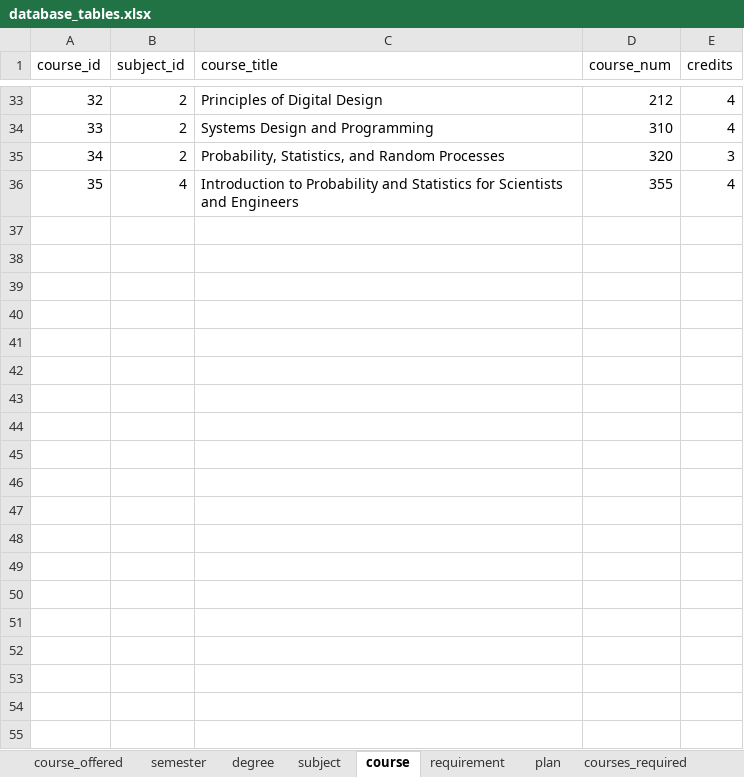
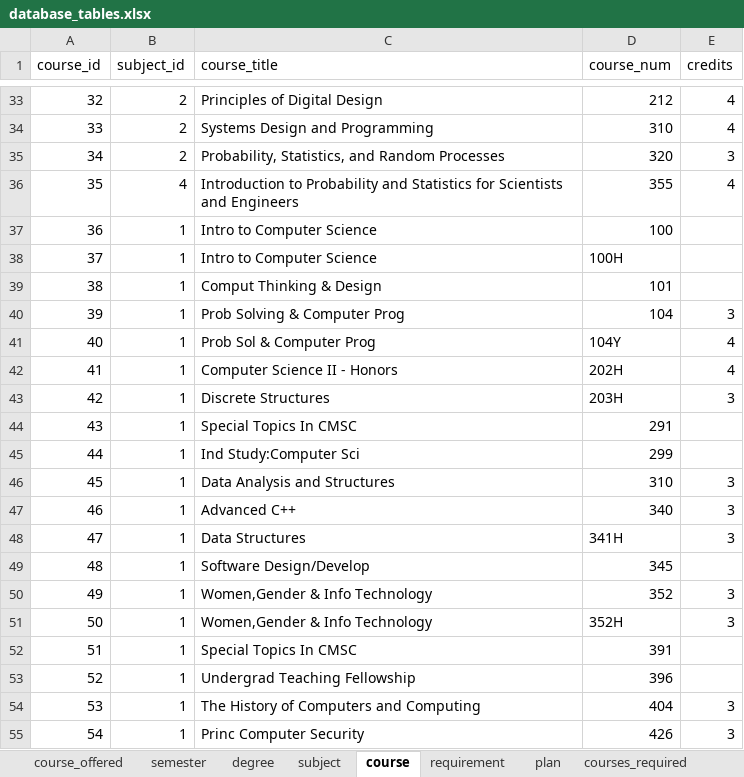
Before and after one commit to zmarg1/CSCoursePlanner, an Excel workbook: data/database_tables.xlsx, sheet course, drawn as a sheet; only a part is shown, gaps mark what is left out; values as stored, in another font and other column widths than the file's, no borders; the diff covers the shown part only; the diff names each change by its address in the sheet, - before the commit and + after, or states it on an @@ line.

Commit message:
added more data

```diff
--- a/data/database_tables.xlsx (sheet course)
+++ b/data/database_tables.xlsx (sheet course)
+row 37: 36 | 1 | Intro to Computer Science | 100
+row 38: 37 | 1 | Intro to Computer Science | 100H
+row 39: 38 | 1 | Comput Thinking & Design | 101
+row 40: 39 | 1 | Prob Solving & Computer Prog | 104 | 3
+row 41: 40 | 1 | Prob Sol & Computer Prog | 104Y | 4
+row 42: 41 | 1 | Computer Science II - Honors | 202H | 4
+row 43: 42 | 1 | Discrete Structures | 203H | 3
+row 44: 43 | 1 | Special Topics In CMSC | 291
+row 45: 44 | 1 | Ind Study:Computer Sci | 299
+row 46: 45 | 1 | Data Analysis and Structures | 310 | 3
+row 47: 46 | 1 | Advanced C++ | 340 | 3
+row 48: 47 | 1 | Data Structures | 341H | 3
+row 49: 48 | 1 | Software Design/Develop | 345
+row 50: 49 | 1 | Women,Gender & Info Technology | 352 | 3
+row 51: 50 | 1 | Women,Gender & Info Technology | 352H | 3
+row 52: 51 | 1 | Special Topics In CMSC | 391
+row 53: 52 | 1 | Undergrad Teaching Fellowship | 396
+row 54: 53 | 1 | The History of Computers and Computing | 404 | 3
+row 55: 54 | 1 | Princ Computer Security | 426 | 3
```
Also changed, not shown: 38 added rows elsewhere in this sheet, data/transformed_data.xlsx, 6 other files.
